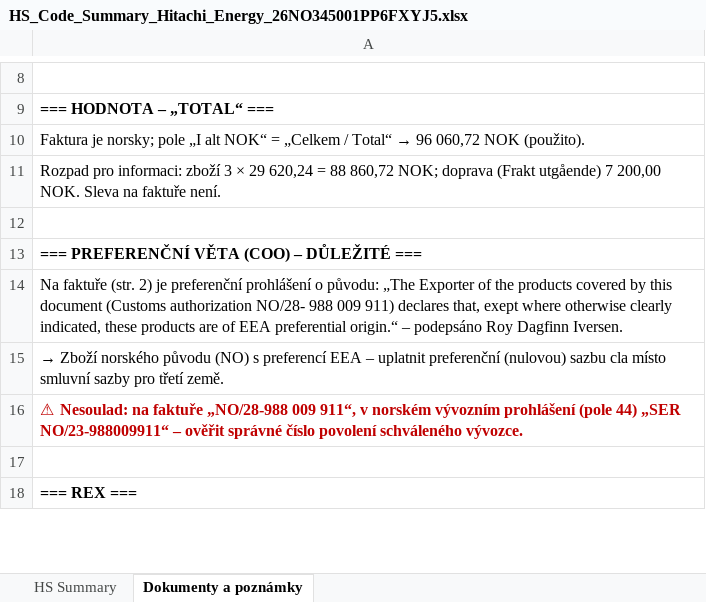
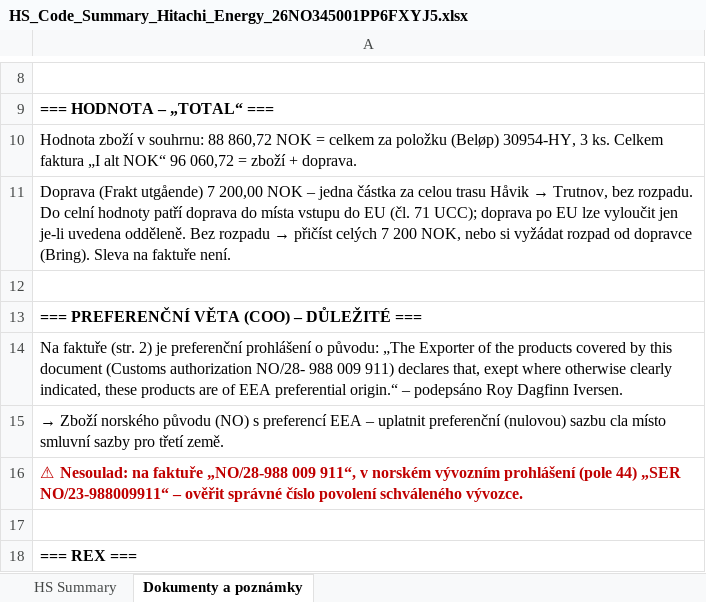
Before and after one commit to Kseni-ia/customs, an Excel workbook: output/HS_Code_Summary_Hitachi_Energy_26NO345001PP6FXYJ5.xlsx, sheet Dokumenty a poznámky, drawn as a sheet; only a part is shown, gaps mark what is left out; values as stored, in another font and other column widths than the file's, no borders; formulas without a stored value are shown as written; the diff names each change by its address in the sheet, - before the commit and + after, or states it on an @@ line.

```diff
--- a/output/HS_Code_Summary_Hitachi_Energy_26NO345001PP6FXYJ5.xlsx (sheet Dokumenty a poznámky)
+++ b/output/HS_Code_Summary_Hitachi_Energy_26NO345001PP6FXYJ5.xlsx (sheet Dokumenty a poznámky)
@@ A10: Faktura je norsky; pole „I alt NOK“ = „Celkem / Total“ → 96 060,72 NOK (použito). → Hodnota zboží v souhrnu: 88 860,72 NOK = celkem za položku (Beløp) 30954-HY, 3 ks. Celkem faktura „I alt NOK“ 96 060,72 = zboží + doprava. @@
@@ A11: Rozpad pro informaci: zboží 3 × 29 620,24 = 88 860,72 NOK; doprava (Frakt utgående) 7 200,00 NOK. Sleva na… → Doprava (Frakt utgående) 7 200,00 NOK – jedna částka za celou trasu Håvik → Trutnov, bez rozpadu. Do celní hodnoty patří doprava do místa vstupu do EU (čl. 71 UCC); doprava po EU lze vyloučit jen je-li uvedena odděleně. Bez rozpadu → přičíst celých 7 200 NOK, nebo si vyžádat rozpad od dopravce (Bring). Sleva na… @@
```
Also changed, not shown: sheet HS Summary.
